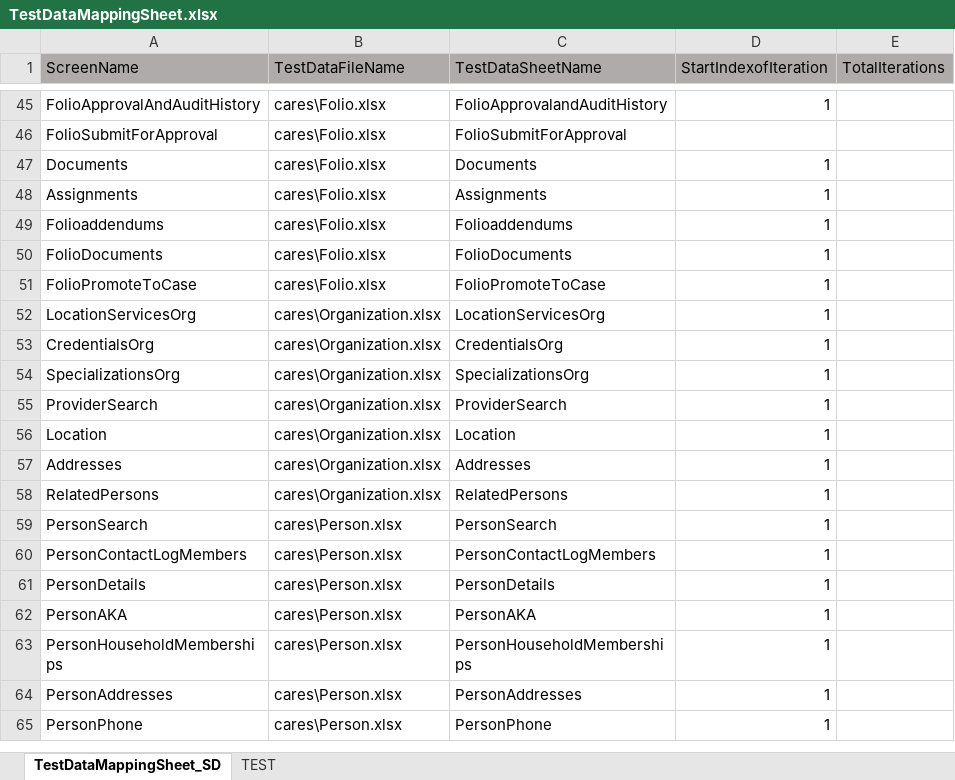
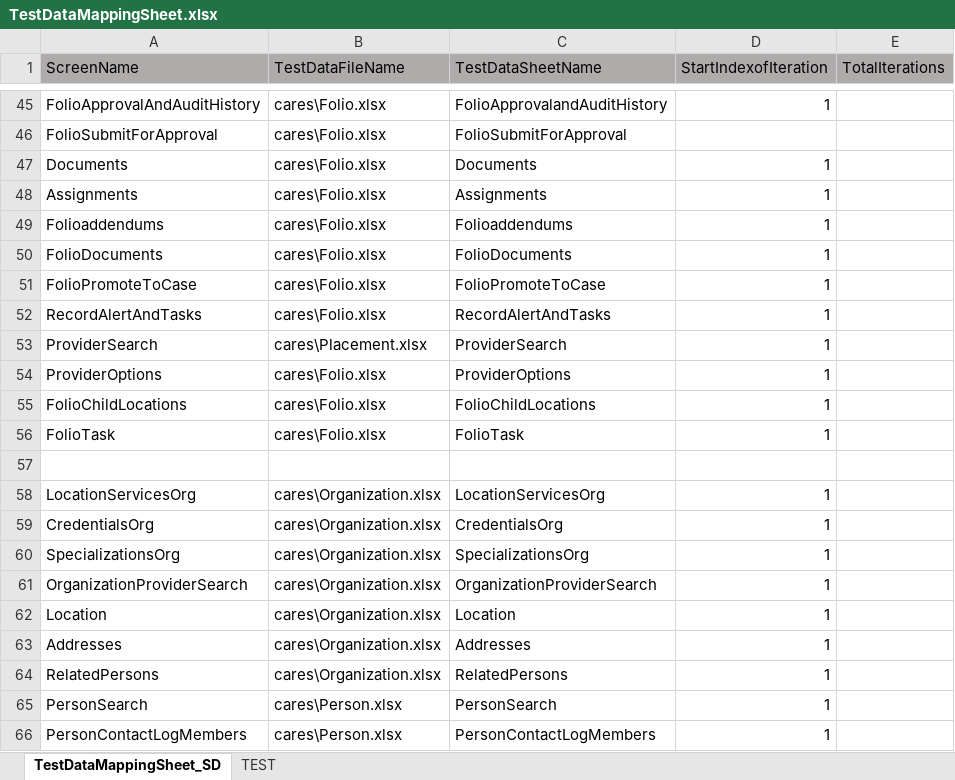
Before and after one commit to priya-singh4/POMExcelData, an Excel workbook: TestDataMappingSheet.xlsx, sheet TestDataMappingSheet_SD, drawn as a sheet; only a part is shown, gaps mark what is left out; the shorter side is filled out with more unchanged rows; values as stored, in another font and other column widths than the file's, no borders; addresses are those after the commit; the diff names each change by its address in the sheet, - before the commit and + after, or states it on an @@ line.

Commit message:
Add files via upload

```diff
--- a/TestDataMappingSheet.xlsx (sheet TestDataMappingSheet_SD)
+++ b/TestDataMappingSheet.xlsx (sheet TestDataMappingSheet_SD)
+row 52: RecordAlertAndTasks | cares\Folio.xlsx | RecordAlertAndTasks | 1
+row 53: ProviderSearch | cares\Placement.xlsx | ProviderSearch | 1
+row 54: ProviderOptions | cares\Folio.xlsx | ProviderOptions | 1
+row 55: FolioChildLocations | cares\Folio.xlsx | FolioChildLocations | 1
+row 56: FolioTask | cares\Folio.xlsx | FolioTask | 1
+row 57: (empty)
-A61 (ScreenName): ProviderSearch
+A61 (ScreenName): OrganizationProviderSearch
-C61 (TestDataSheetName): ProviderSearch
+C61 (TestDataSheetName): OrganizationProviderSearch
```
